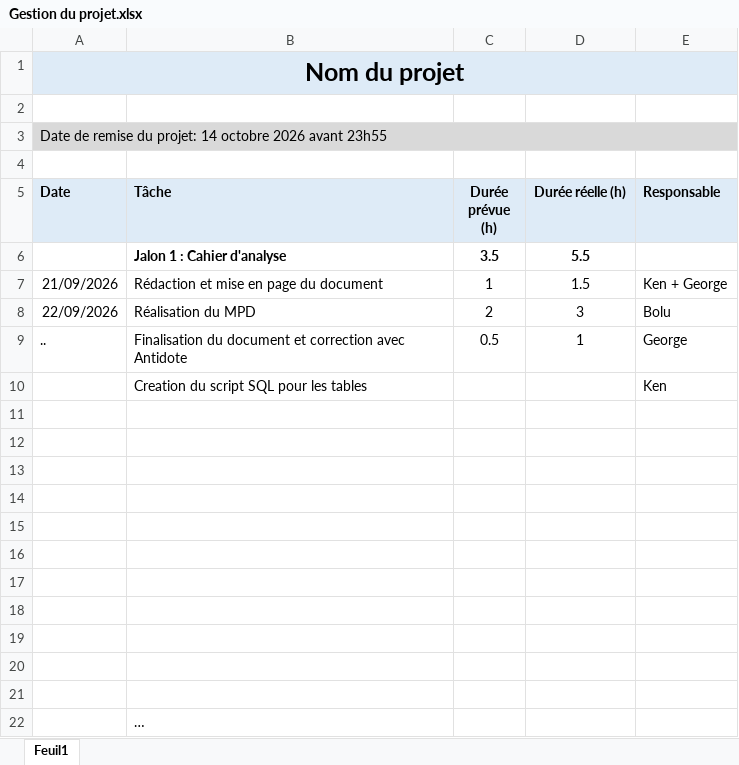
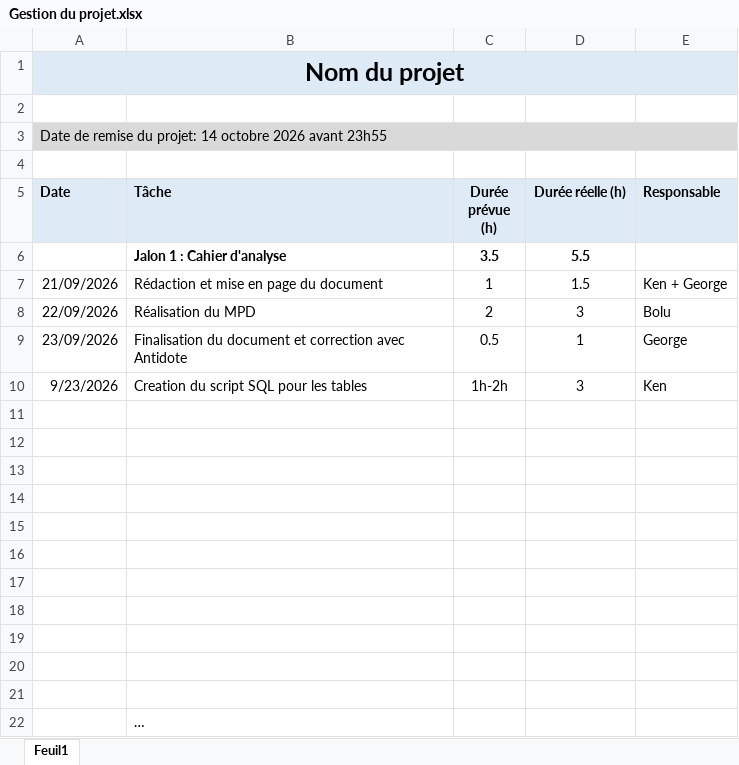
Before and after one commit to Arhessis/Hotel-Beach-Health-Inc., an Excel workbook: Gestion du projet.xlsx, sheet Feuil1, drawn as a sheet; values as stored, in another font and other column widths than the file's, no borders; removed rows and columns are numbered as before the commit, all else as after; the diff names each change by its address in the sheet, - before the commit and + after, or states it on an @@ line.

Commit message:
Update Gestion du projet.xlsx

```diff
--- a/Gestion du projet.xlsx (sheet Feuil1)
+++ b/Gestion du projet.xlsx (sheet Feuil1)
-A9 (Date): ..
+A9 (Date): 23/09/2026
-row 10:  | Creation du script SQL pour les tables |  |  | Ken
+row 10: 9/23/2026 | Creation du script SQL pour les tables | 1h-2h | 3 | Ken
```
